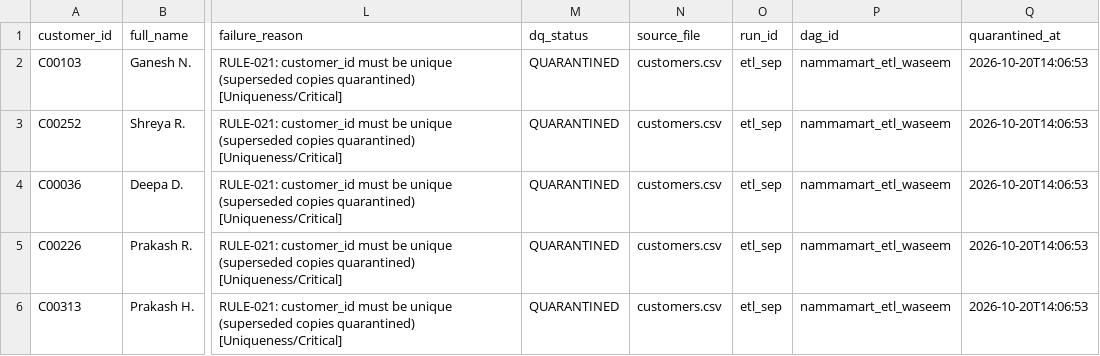
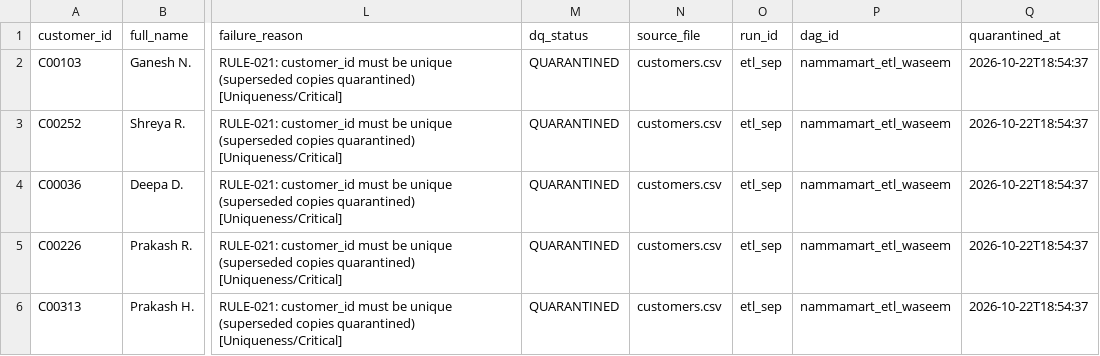
Before and after one commit to UmashankarKH/IIT_Roorkie_CEC_Futurenece_Data_Pipeline_to_ML_Model, a CSV file: docs/evidence/sample_quarantine_customers.csv, drawn as a sheet; only a part is shown, gaps mark what is left out; the diff names each change by its address in the sheet, - before the commit and + after, or states it on an @@ line.

```diff
--- a/docs/evidence/sample_quarantine_customers.csv
+++ b/docs/evidence/sample_quarantine_customers.csv
-Q2:Q6 (quarantined_at): 2026-10-20T14:06:53
+Q2:Q6 (quarantined_at): 2026-10-22T18:54:37
```
Also changed, not shown: docs/evidence/dq_results_snapshot.csv, docs/evidence/payment_reconciliation_sample.csv, 18 other files.
